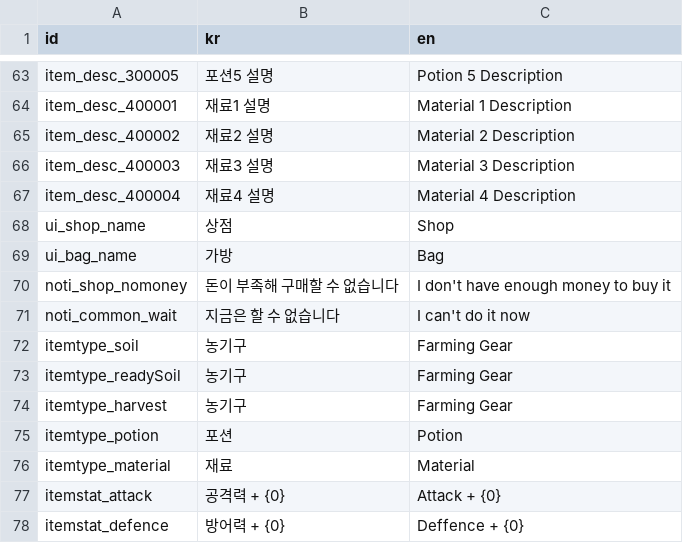
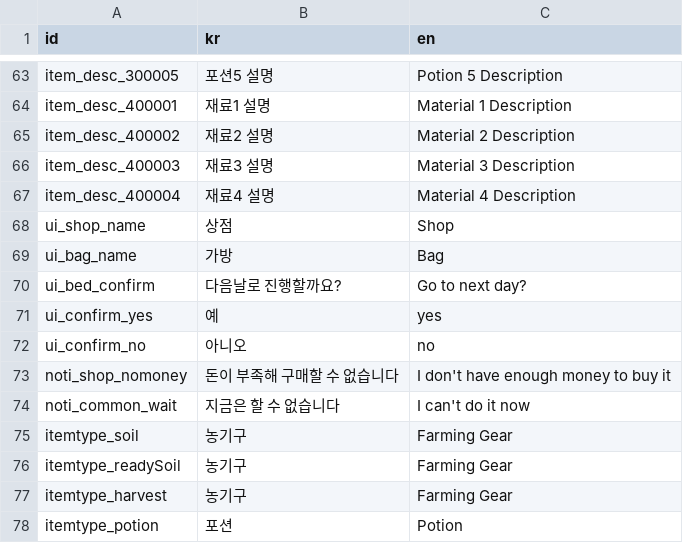
Before and after one commit to FarmProtject/Farm, a CSV file: Assets/Resources/DataTables/Config/String.csv, drawn as a sheet; only a part is shown, gaps mark what is left out; the shorter side is filled out with more unchanged rows.

```diff
--- a/Assets/Resources/DataTables/Config/String.csv
+++ b/Assets/Resources/DataTables/Config/String.csv
@@ -69,2 +69,5 @@ ui_shop_name,상점,Shop
 ui_bag_name,가방,Bag
+ui_bed_confirm,다음날로 진행할까요?,Go to next day?
+ui_confirm_yes,예,yes
+ui_confirm_no,아니오,no
 noti_shop_nomoney,돈이 부족해 구매할 수 없습니다,I don't have enough money to buy it
```
Also changed, not shown: 10 other files.
